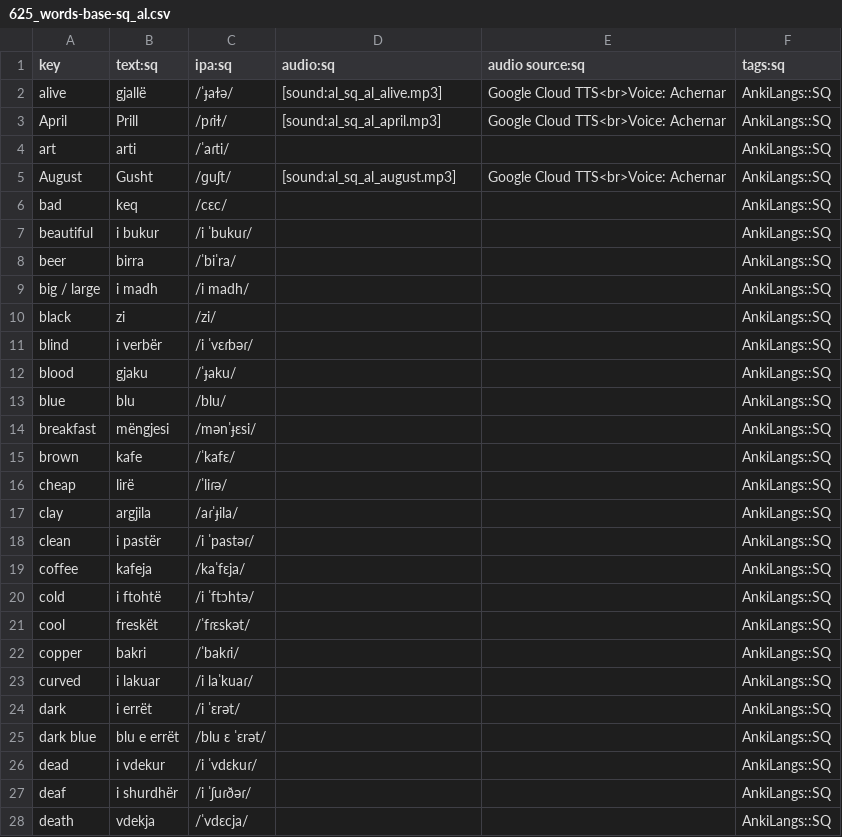
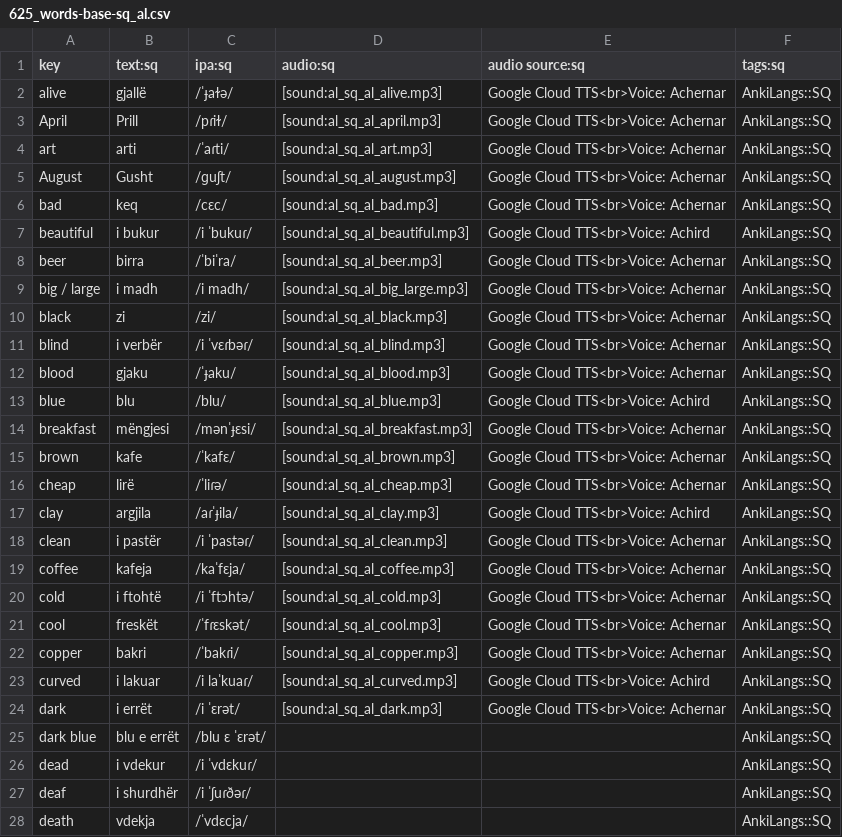
Before and after one commit to ankilangs/ankilangs, a CSV file: src/data/625_words-base-sq_al.csv, drawn as a sheet; only a part is shown.

Commit message:
feat: add more sq_AL audio

```diff
--- a/src/data/625_words-base-sq_al.csv
+++ b/src/data/625_words-base-sq_al.csv
@@ -3,23 +3,23 @@ alive,gjallë,/ˈɟaɫə/,[sound:al_sq_al_alive.mp3],Google Cloud TTS<br>Voice:
 April,Prill,/pɾiɫ/,[sound:al_sq_al_april.mp3],Google Cloud TTS<br>Voice: Achernar,AnkiLangs::SQ
-art,arti,/ˈaɾti/,,,AnkiLangs::SQ
+art,arti,/ˈaɾti/,[sound:al_sq_al_art.mp3],Google Cloud TTS<br>Voice: Achernar,AnkiLangs::SQ
 August,Gusht,/ɡuʃt/,[sound:al_sq_al_august.mp3],Google Cloud TTS<br>Voice: Achernar,AnkiLangs::SQ
-bad,keq,/cɛc/,,,AnkiLangs::SQ
-beautiful,i bukur,/i ˈbukuɾ/,,,AnkiLangs::SQ
-beer,birra,/ˈbiˈra/,,,AnkiLangs::SQ
-big / large,i madh,/i madh/,,,AnkiLangs::SQ
-black,zi,/zi/,,,AnkiLangs::SQ
-blind,i verbër,/i ˈvɛɾbəɾ/,,,AnkiLangs::SQ
-blood,gjaku,/ˈɟaku/,,,AnkiLangs::SQ
-blue,blu,/blu/,,,AnkiLangs::SQ
-breakfast,mëngjesi,/mənˈɟɛsi/,,,AnkiLangs::SQ
-brown,kafe,/ˈkafɛ/,,,AnkiLangs::SQ
-cheap,lirë,/ˈliɾə/,,,AnkiLangs::SQ
-clay,argjila,/aɾˈɟila/,,,AnkiLangs::SQ
-clean,i pastër,/i ˈpastəɾ/,,,AnkiLangs::SQ
-coffee,kafeja,/kaˈfɛja/,,,AnkiLangs::SQ
-cold,i ftohtë,/i ˈftɔhtə/,,,AnkiLangs::SQ
-cool,freskët,/ˈfɾɛskət/,,,AnkiLangs::SQ
-copper,bakri,/ˈbakɾi/,,,AnkiLangs::SQ
-curved,i lakuar,/i laˈkuaɾ/,,,AnkiLangs::SQ
-dark,i errët,/i ˈɛrət/,,,AnkiLangs::SQ
+bad,keq,/cɛc/,[sound:al_sq_al_bad.mp3],Google Cloud TTS<br>Voice: Achernar,AnkiLangs::SQ
+beautiful,i bukur,/i ˈbukuɾ/,[sound:al_sq_al_beautiful.mp3],Google Cloud TTS<br>Voice: Achird,AnkiLangs::SQ
+beer,birra,/ˈbiˈra/,[sound:al_sq_al_beer.mp3],Google Cloud TTS<br>Voice: Achernar,AnkiLangs::SQ
+big / large,i madh,/i madh/,[sound:al_sq_al_big_large.mp3],Google Cloud TTS<br>Voice: Achernar,AnkiLangs::SQ
+black,zi,/zi/,[sound:al_sq_al_black.mp3],Google Cloud TTS<br>Voice: Achernar,AnkiLangs::SQ
+blind,i verbër,/i ˈvɛɾbəɾ/,[sound:al_sq_al_blind.mp3],Google Cloud TTS<br>Voice: Achernar,AnkiLangs::SQ
+blood,gjaku,/ˈɟaku/,[sound:al_sq_al_blood.mp3],Google Cloud TTS<br>Voice: Achernar,AnkiLangs::SQ
+blue,blu,/blu/,[sound:al_sq_al_blue.mp3],Google Cloud TTS<br>Voice: Achird,AnkiLangs::SQ
+breakfast,mëngjesi,/mənˈɟɛsi/,[sound:al_sq_al_breakfast.mp3],Google Cloud TTS<br>Voice: Achernar,AnkiLangs::SQ
+brown,kafe,/ˈkafɛ/,[sound:al_sq_al_brown.mp3],Google Cloud TTS<br>Voice: Achernar,AnkiLangs::SQ
+cheap,lirë,/ˈliɾə/,[sound:al_sq_al_cheap.mp3],Google Cloud TTS<br>Voice: Achernar,AnkiLangs::SQ
+clay,argjila,/aɾˈɟila/,[sound:al_sq_al_clay.mp3],Google Cloud TTS<br>Voice: Achird,AnkiLangs::SQ
+clean,i pastër,/i ˈpastəɾ/,[sound:al_sq_al_clean.mp3],Google Cloud TTS<br>Voice: Achernar,AnkiLangs::SQ
+coffee,kafeja,/kaˈfɛja/,[sound:al_sq_al_coffee.mp3],Google Cloud TTS<br>Voice: Achernar,AnkiLangs::SQ
+cold,i ftohtë,/i ˈftɔhtə/,[sound:al_sq_al_cold.mp3],Google Cloud TTS<br>Voice: Achernar,AnkiLangs::SQ
+cool,freskët,/ˈfɾɛskət/,[sound:al_sq_al_cool.mp3],Google Cloud TTS<br>Voice: Achernar,AnkiLangs::SQ
+copper,bakri,/ˈbakɾi/,[sound:al_sq_al_copper.mp3],Google Cloud TTS<br>Voice: Achernar,AnkiLangs::SQ
+curved,i lakuar,/i laˈkuaɾ/,[sound:al_sq_al_curved.mp3],Google Cloud TTS<br>Voice: Achird,AnkiLangs::SQ
+dark,i errët,/i ˈɛrət/,[sound:al_sq_al_dark.mp3],Google Cloud TTS<br>Voice: Achernar,AnkiLangs::SQ
 dark blue,blu e errët,/blu ɛ ˈɛrət/,,,AnkiLangs::SQ
```
Also changed, not shown: src/data/generated/625_words-from-en_us-to-sq_al.csv, 20 other files.
